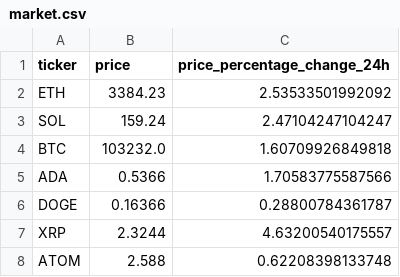
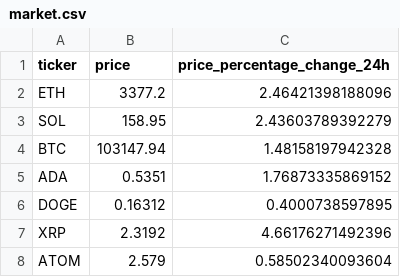
Before and after one commit to huangchaosuper/huangchaosuper.github.io, a CSV file: data/market.csv, drawn as a sheet.

```diff
--- a/data/market.csv
+++ b/data/market.csv
@@ -1,8 +1,8 @@
 ticker,price,price_percentage_change_24h
-ETH,3384.23,2.53533501992092
-SOL,159.24,2.47104247104247
-BTC,103232.0,1.60709926849818
-ADA,0.5366,1.70583775587566
-DOGE,0.16366,0.28800784361787
-XRP,2.3244,4.63200540175557
-ATOM,2.588,0.62208398133748
+ETH,3377.2,2.46421398188096
+SOL,158.95,2.43603789392279
+BTC,103147.94,1.48158197942328
+ADA,0.5351,1.76873335869152
+DOGE,0.16312,0.4000738597895
+XRP,2.3192,4.66176271492396
+ATOM,2.579,0.58502340093604
```
Also changed, not shown: data/index.csv.
